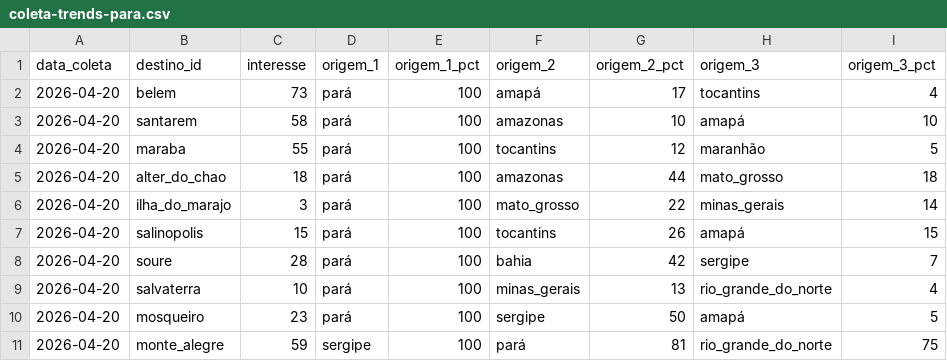
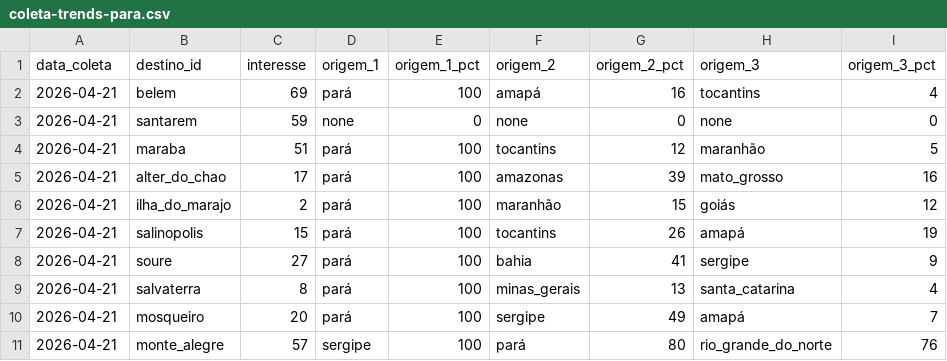
Before and after one commit to LIEZIOABR/pulse-amazonia, a CSV file: coleta-trends-para.csv, drawn as a sheet; only a part is shown; the diff covers the shown part only.

```diff
--- a/coleta-trends-para.csv
+++ b/coleta-trends-para.csv
@@ -1,11 +1,11 @@
 data_coleta,destino_id,interesse,origem_1,origem_1_pct,origem_2,origem_2_pct,origem_3,origem_3_pct
-2026-04-20,belem,73,pará,100,amapá,17,tocantins,4
-2026-04-20,santarem,58,pará,100,amazonas,10,amapá,10
-2026-04-20,maraba,55,pará,100,tocantins,12,maranhão,5
-2026-04-20,alter_do_chao,18,pará,100,amazonas,44,mato_grosso,18
-2026-04-20,ilha_do_marajo,3,pará,100,mato_grosso,22,minas_gerais,14
-2026-04-20,salinopolis,15,pará,100,tocantins,26,amapá,15
-2026-04-20,soure,28,pará,100,bahia,42,sergipe,7
-2026-04-20,salvaterra,10,pará,100,minas_gerais,13,rio_grande_do_norte,4
-2026-04-20,mosqueiro,23,pará,100,sergipe,50,amapá,5
-2026-04-20,monte_alegre,59,sergipe,100,pará,81,rio_grande_do_norte,75
+2026-04-21,belem,69,pará,100,amapá,16,tocantins,4
+2026-04-21,santarem,59,none,0,none,0,none,0
+2026-04-21,maraba,51,pará,100,tocantins,12,maranhão,5
+2026-04-21,alter_do_chao,17,pará,100,amazonas,39,mato_grosso,16
+2026-04-21,ilha_do_marajo,2,pará,100,maranhão,15,goiás,12
+2026-04-21,salinopolis,15,pará,100,tocantins,26,amapá,19
+2026-04-21,soure,27,pará,100,bahia,41,sergipe,9
+2026-04-21,salvaterra,8,pará,100,minas_gerais,13,santa_catarina,4
+2026-04-21,mosqueiro,20,pará,100,sergipe,49,amapá,7
+2026-04-21,monte_alegre,57,sergipe,100,pará,80,rio_grande_do_norte,76
```
Also changed, not shown: 20 edited cells elsewhere in this file, coleta-concorrentes-nacionais.csv.
